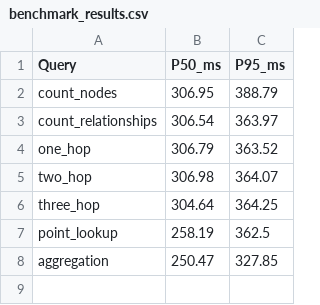
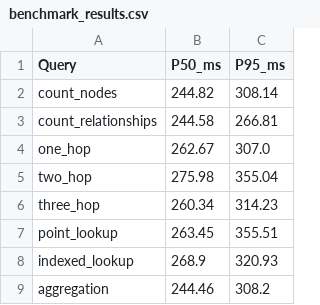
Before and after one commit to HasmithaBai/graph-benchmark, a CSV file: results/benchmark_results.csv, drawn as a sheet.

Commit message:
Completed graph database benchmark

```diff
--- a/results/benchmark_results.csv
+++ b/results/benchmark_results.csv
@@ -1,8 +1,9 @@
 Query,P50_ms,P95_ms
-count_nodes,306.95,388.79
-count_relationships,306.54,363.97
-one_hop,306.79,363.52
-two_hop,306.98,364.07
-three_hop,304.64,364.25
-point_lookup,258.19,362.5
-aggregation,250.47,327.85
+count_nodes,244.82,308.14
+count_relationships,244.58,266.81
+one_hop,262.67,307.0
+two_hop,275.98,355.04
+three_hop,260.34,314.23
+point_lookup,263.45,355.51
+indexed_lookup,268.9,320.93
+aggregation,244.46,308.2
```
Also changed, not shown: 14 other files.
